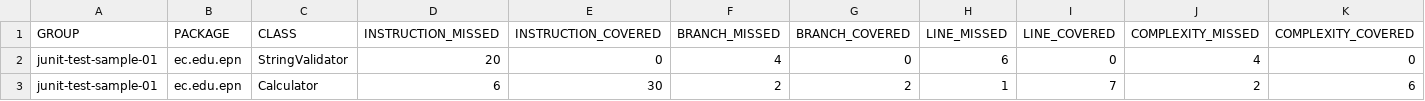
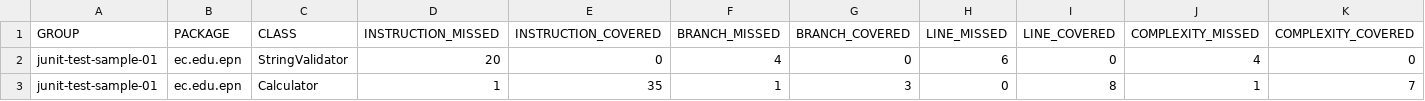
Before and after one commit to danielsamx/junit-ex1-blueprint, a CSV file: target/site/jacoco/jacoco.csv, drawn as a sheet; only a part is shown; the diff names each change by its address in the sheet, - before the commit and + after, or states it on an @@ line.

Commit message:
add unit test for multiply values and exceptions

```diff
--- a/target/site/jacoco/jacoco.csv
+++ b/target/site/jacoco/jacoco.csv
-D3 (INSTRUCTION_MISSED): 6
+D3 (INSTRUCTION_MISSED): 1
-E3 (INSTRUCTION_COVERED): 30
+E3 (INSTRUCTION_COVERED): 35
-F3 (BRANCH_MISSED): 2
+F3 (BRANCH_MISSED): 1
-G3 (BRANCH_COVERED): 2
+G3 (BRANCH_COVERED): 3
-H3 (LINE_MISSED): 1
+H3 (LINE_MISSED): 0
-I3 (LINE_COVERED): 7
+I3 (LINE_COVERED): 8
-J3 (COMPLEXITY_MISSED): 2
+J3 (COMPLEXITY_MISSED): 1
-K3 (COMPLEXITY_COVERED): 6
+K3 (COMPLEXITY_COVERED): 7
```
Also changed, not shown: 12 other files.
